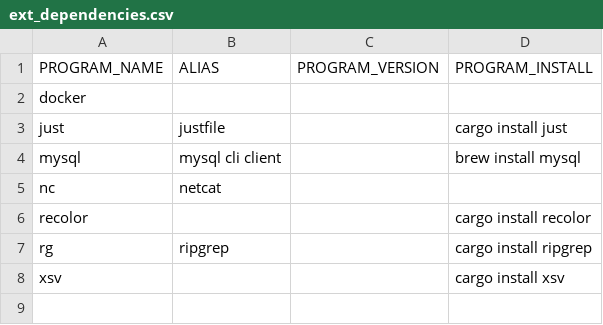
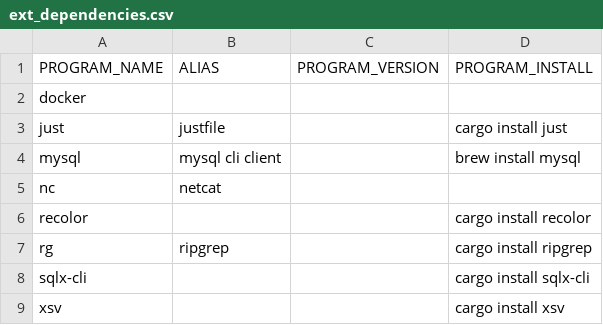
Before and after one commit to dream-dasher/xp-sqlx, a CSV file: ext_dependencies.csv, drawn as a sheet; the diff names each change by its address in the sheet, - before the commit and + after, or states it on an @@ line.

```diff
--- a/ext_dependencies.csv
+++ b/ext_dependencies.csv
+row 8: sqlx-cli |  |  | cargo install sqlx-cli
```
Also changed, not shown: 2 other files.
